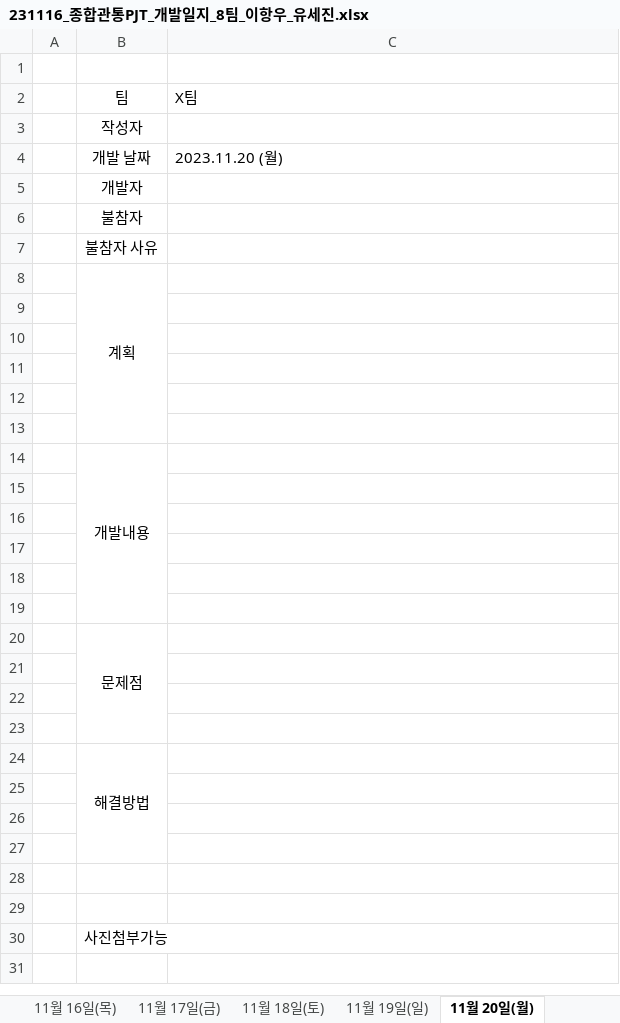
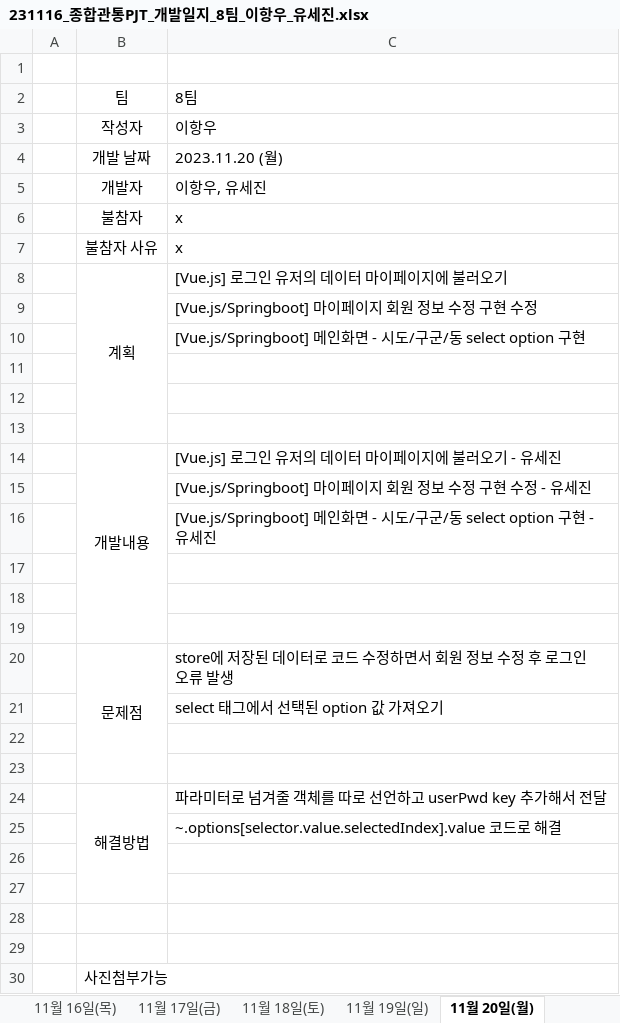
Before and after one commit to tpwls101/DDHomes, an Excel workbook: docs/231116_종합관통PJT_개발일지_8팀_이항우_유세진.xlsx, sheet 11월 20일(월), drawn as a sheet; values as stored, in another font and other column widths than the file's, no borders; removed rows and columns are numbered as before the commit, all else as after; the diff names each change by its address in the sheet, - before the commit and + after, or states it on an @@ line.

```diff
--- a/docs/231116_종합관통PJT_개발일지_8팀_이항우_유세진.xlsx (sheet 11월 20일(월))
+++ b/docs/231116_종합관통PJT_개발일지_8팀_이항우_유세진.xlsx (sheet 11월 20일(월))
-C2: X팀
+C2: 8팀
-C3: (empty)
+C3: 이항우
-C5: (empty)
+C5: 이항우, 유세진
-C6:C7: (empty)
+C6:C7: x
-B8:B13 merged
+B8:B13 merged
-C8: (empty)
+C8: [Vue.js] 로그인 유저의 데이터 마이페이지에 불러오기
+row 9:  |  | [Vue.js/Springboot] 마이페이지 회원 정보 수정 구현 수정
+row 10:  |  | [Vue.js/Springboot] 메인화면 - 시도/구군/동 select option 구현
-row 14: (empty)
+row 14:  | 개발내용 | [Vue.js] 로그인 유저의 데이터 마이페이지에 불러오기 - 유세진
+B14:B19 merged
-C15: (empty)
+C15: [Vue.js/Springboot] 마이페이지 회원 정보 수정 구현 수정 - 유세진
-row 14:  | 개발내용
+row 16:  |  | [Vue.js/Springboot] 메인화면 - 시도/구군/동 select option 구현 - 유세진
+row 20:  | 문제점 | store에 저장된 데이터로 코드 수정하면서 회원 정보 수정 후 로그인 오류 발생
+row 21:  |  | select 태그에서 선택된 option 값 가져오기
-row 20:  | 문제점
-row 24: (empty)
+row 24:  | 해결방법 | 파라미터로 넘겨줄 객체를 따로 선언하고 userPwd key 추가해서 전달
+B24:B27 merged
-C25: (empty)
+C25: ~.options[selector.value.selectedIndex].value 코드로 해결
-row 23: (empty)
-row 24:  | 해결방법
-row 25: (empty)
```
Also changed, not shown: sheet 11월 18일(토), sheet 11월 19일(일), sheet 11월 17일(금), sheet 11월 21일(화), sheet 11월 22일(수), 9 other files.
